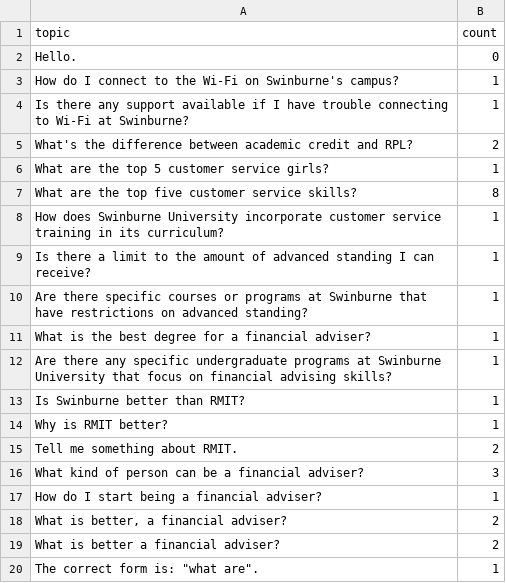
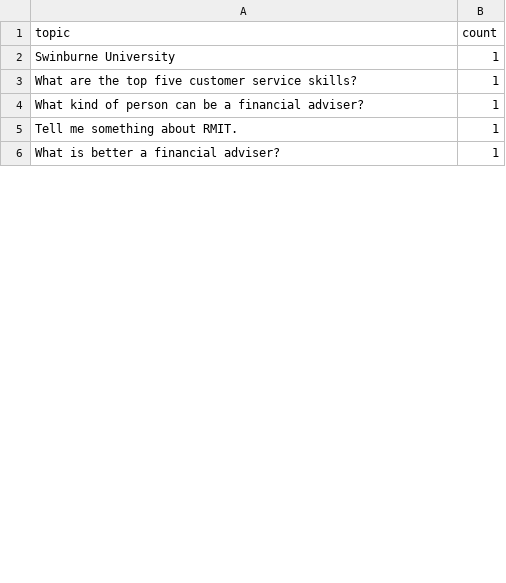
Before and after one commit to shutirtha-roy/tdp-chatbot-project, a CSV file: backend/topics.csv, drawn as a sheet; only a part is shown; the diff covers the shown part only.

Commit message:
Update topics.csv

```diff
--- a/backend/topics.csv
+++ b/backend/topics.csv
@@ -1,20 +1,6 @@
 topic,count
-Hello.,0
-How do I connect to the Wi-Fi on Swinburne's campus?,1
-Is there any support available if I have trouble connecting to Wi-Fi at Swinburne?,1
-What's the difference between academic credit and RPL?,2
-What are the top 5 customer service girls?,1
-What are the top five customer service skills?,8
-How does Swinburne University incorporate customer service training in its curriculum?,1
-Is there a limit to the amount of advanced standing I can receive?,1
-Are there specific courses or programs at Swinburne that have restrictions on advanced standing?,1
-What is the best degree for a financial adviser?,1
-Are there any specific undergraduate programs at Swinburne University that focus on financial advising skills?,1
-Is Swinburne better than RMIT?,1
-Why is RMIT better?,1
-Tell me something about RMIT.,2
-What kind of person can be a financial adviser?,3
-How do I start being a financial adviser?,1
-"What is better, a financial adviser?",2
-What is better a financial adviser?,2
-"The correct form is: ""what are"".",1
+Swinburne University,1
+What are the top five customer service skills?,1
+What kind of person can be a financial adviser?,1
+Tell me something about RMIT.,1
+What is better a financial adviser?,1
```
Also changed, not shown: 9 removed rows and 1 edited cell elsewhere in this file.
